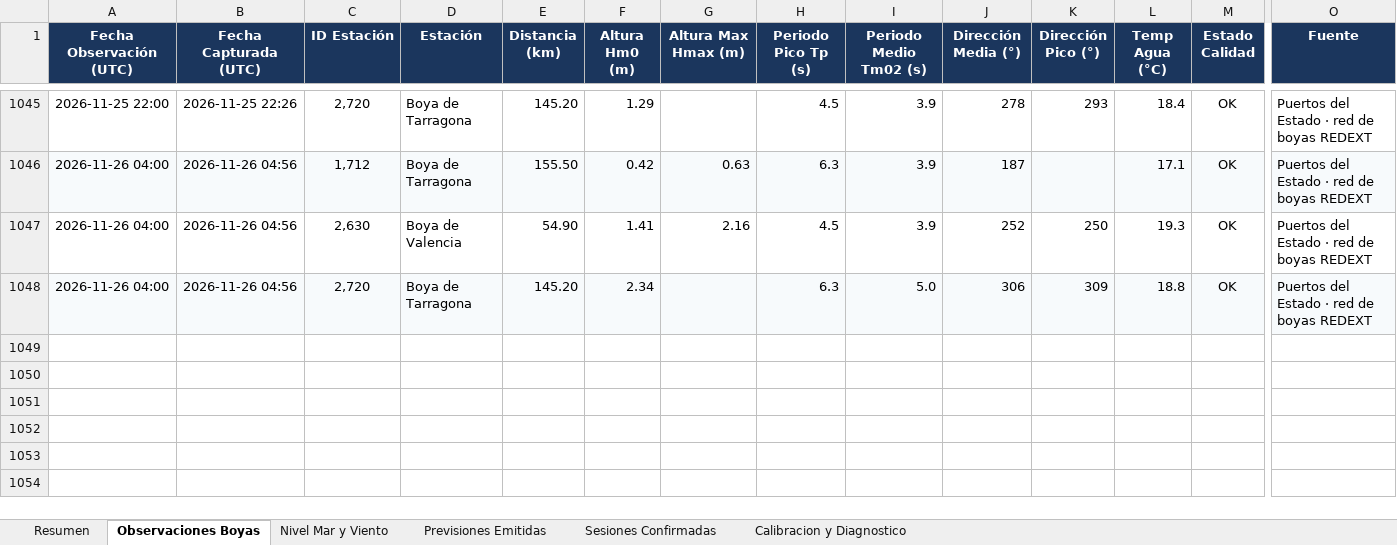
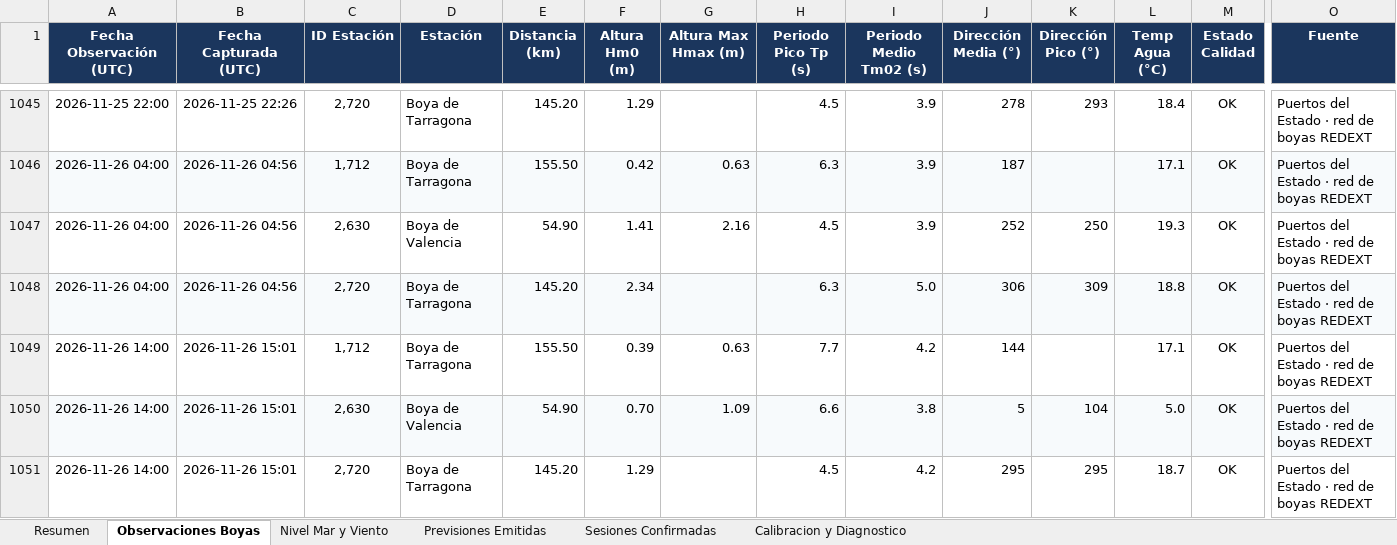
Before and after one commit to Joorcs96/MeteoSurf_Cs, an Excel workbook: data/MeteoSurf_Historico_Calibracion.xlsx, sheet Observaciones Boyas, drawn as a sheet; only a part is shown, gaps mark what is left out; values as stored, in another font and other column widths than the file's, no borders; rows hold the shown columns only; the diff names each change by its address in the sheet, - before the commit and + after, or states it on an @@ line.

```diff
--- a/data/MeteoSurf_Historico_Calibracion.xlsx (sheet Observaciones Boyas)
+++ b/data/MeteoSurf_Historico_Calibracion.xlsx (sheet Observaciones Boyas)
+row 1049: 2026-11-26 14:00 | 2026-11-26 15:01 | 1,712 | Boya de Tarragona | 155.50 | 0.39 | 0.63 | 7.7 | 4.2 | 144 |  | 17.1 | OK | Puertos del Estado · red de boyas REDEXT
+row 1050: 2026-11-26 14:00 | 2026-11-26 15:01 | 2,630 | Boya de Valencia | 54.90 | 0.70 | 1.09 | 6.6 | 3.8 | 5 | 104 | 5.0 | OK | Puertos del Estado · red de boyas REDEXT
+row 1051: 2026-11-26 14:00 | 2026-11-26 15:01 | 2,720 | Boya de Tarragona | 145.20 | 1.29 |  | 4.5 | 4.2 | 295 | 295 | 18.7 | OK | Puertos del Estado · red de boyas REDEXT
```
Also changed, not shown: sheet Nivel Mar y Viento, sheet Resumen, 3 other files.
